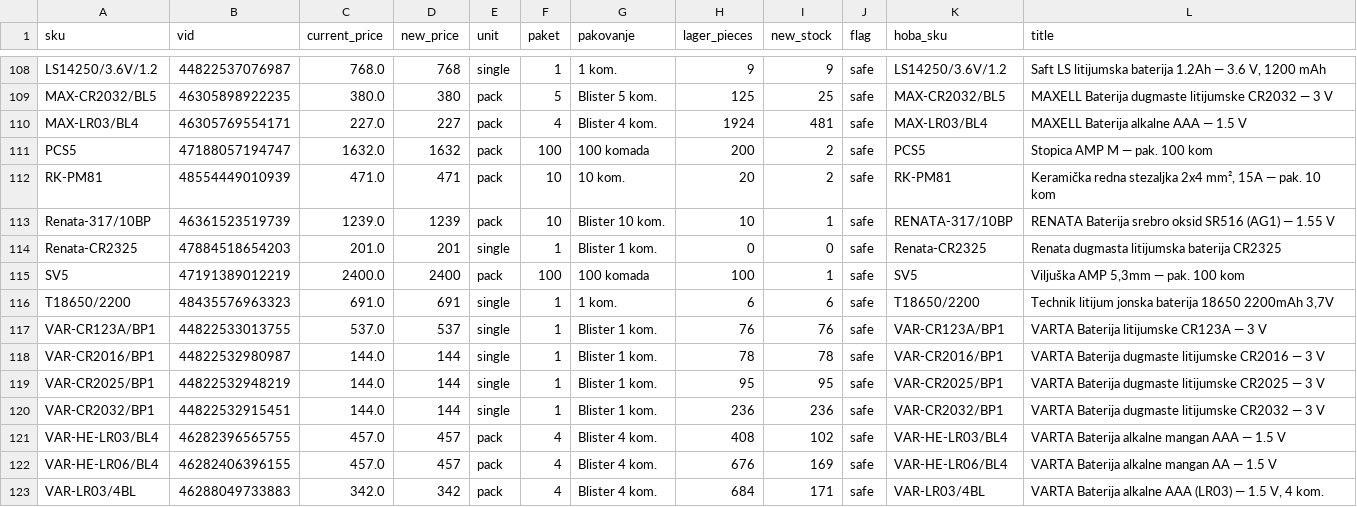
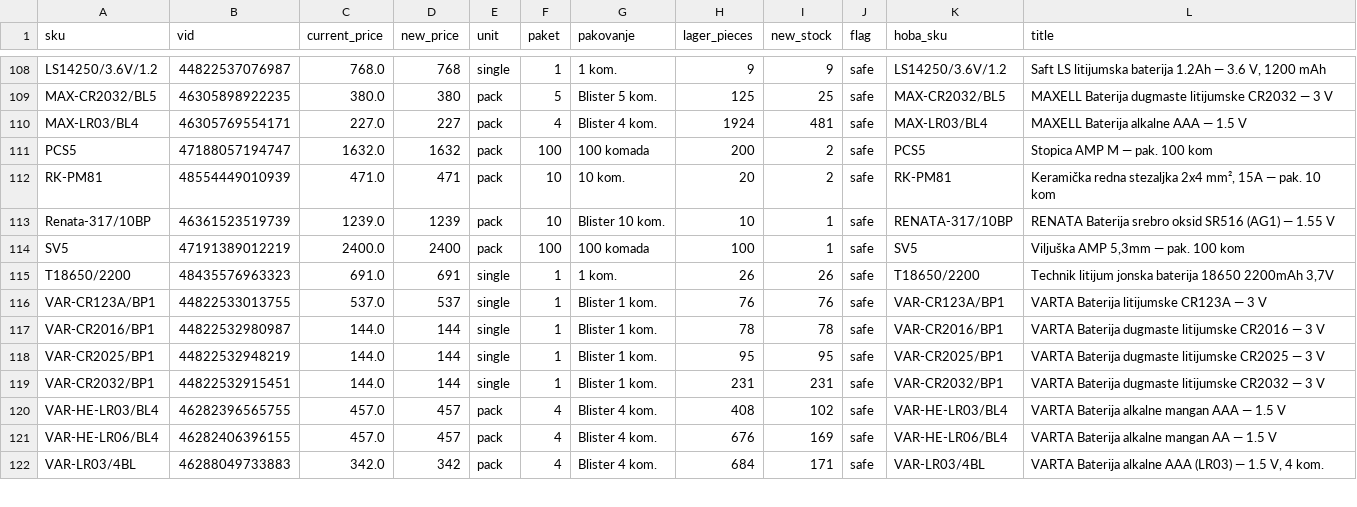
Before and after one commit to 81sajo-sketch/hoba-elementa-mirror, a CSV file: baterije-pregled.csv, drawn as a sheet; only a part is shown, gaps mark what is left out; the diff covers the shown part only.

```diff
--- a/baterije-pregled.csv
+++ b/baterije-pregled.csv
@@ -113,5 +113,4 @@ RK-PM81,48554449010939,471.0,471,pack,10,10 kom.,20,2,safe,RK-PM81,"Keramička r
 Renata-317/10BP,46361523519739,1239.0,1239,pack,10,Blister 10 kom.,10,1,safe,RENATA-317/10BP,RENATA Baterija srebro oksid SR516 (AG1) — 1.55 V
-Renata-CR2325,47884518654203,201.0,201,single,1,Blister 1 kom.,0,0,safe,Renata-CR2325,Renata dugmasta litijumska baterija CR2325
 SV5,47191389012219,2400.0,2400,pack,100,100 komada,100,1,safe,SV5,"Viljuška AMP 5,3mm — pak. 100 kom"
-T18650/2200,48435576963323,691.0,691,single,1,1 kom.,6,6,safe,T18650/2200,"Technik litijum jonska baterija 18650 2200mAh 3,7V"
+T18650/2200,48435576963323,691.0,691,single,1,1 kom.,26,26,safe,T18650/2200,"Technik litijum jonska baterija 18650 2200mAh 3,7V"
 VAR-CR123A/BP1,44822533013755,537.0,537,single,1,Blister 1 kom.,76,76,safe,VAR-CR123A/BP1,VARTA Baterija litijumske CR123A — 3 V
@@ -119,3 +118,3 @@ VAR-CR2016/BP1,44822532980987,144.0,144,single,1,Blister 1 kom.,78,78,safe,VAR-C
 VAR-CR2025/BP1,44822532948219,144.0,144,single,1,Blister 1 kom.,95,95,safe,VAR-CR2025/BP1,VARTA Baterija dugmaste litijumske CR2025 — 3 V
-VAR-CR2032/BP1,44822532915451,144.0,144,single,1,Blister 1 kom.,236,236,safe,VAR-CR2032/BP1,VARTA Baterija dugmaste litijumske CR2032 — 3 V
+VAR-CR2032/BP1,44822532915451,144.0,144,single,1,Blister 1 kom.,231,231,safe,VAR-CR2032/BP1,VARTA Baterija dugmaste litijumske CR2032 — 3 V
 VAR-HE-LR03/BL4,46282396565755,457.0,457,pack,4,Blister 4 kom.,408,102,safe,VAR-HE-LR03/BL4,VARTA Baterija alkalne mangan AAA — 1.5 V
```
Also changed, not shown: 1 added row, 2 removed rows and 38 edited cells elsewhere in this file, 2 other files.
